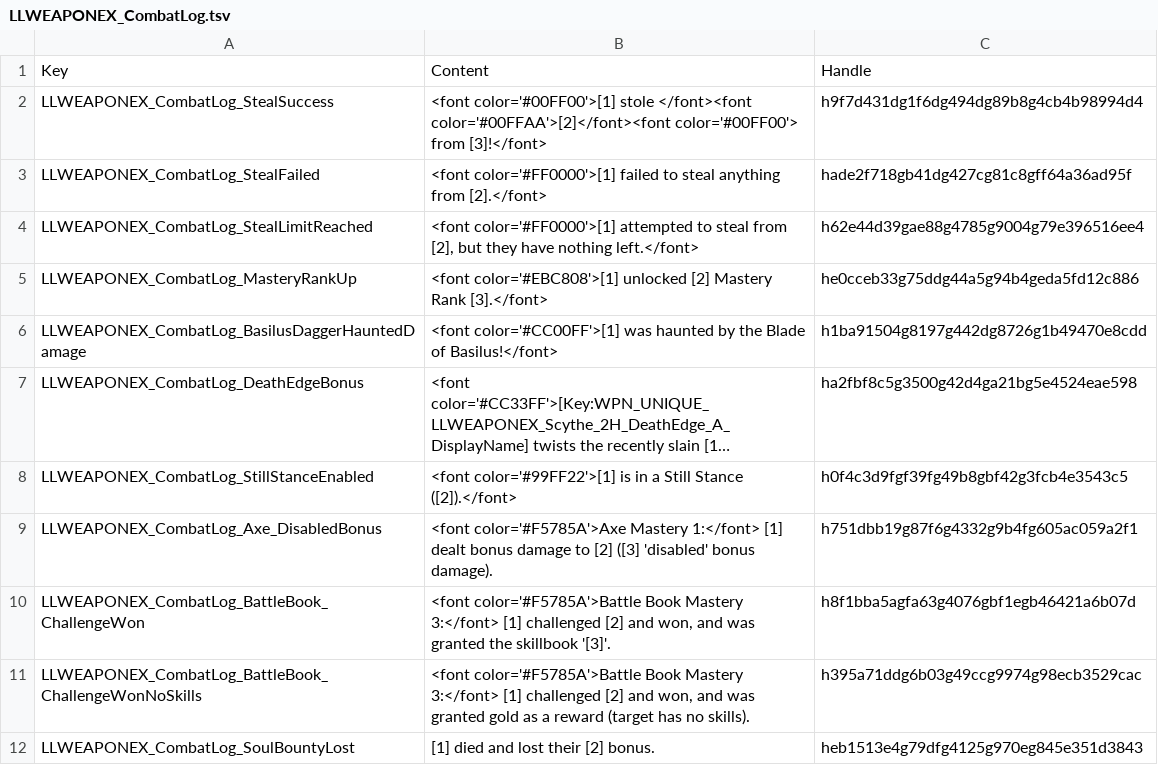
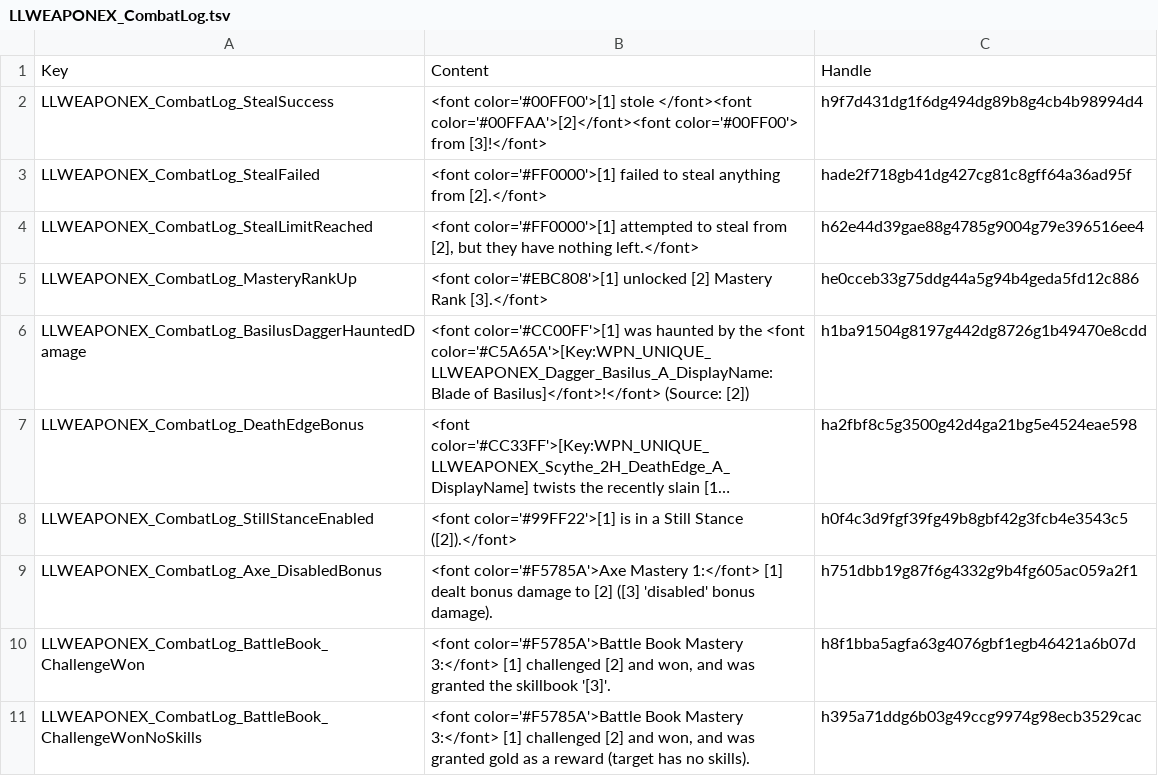
Before and after one commit to LaughingLeader-DOS2-Mods/WeaponExpansion, a TSV file: LocalKeys/LLWEAPONEX_CombatLog.tsv, drawn as a sheet; only a part is shown; the shorter side is filled out with more unchanged rows; long unchanged cells end in …; the diff names each change by its address in the sheet, - before the commit and + after, or states it on an @@ line.

Commit message:
Rewrite Blade of Basilus mechanics in lua

```diff
--- a/LocalKeys/LLWEAPONEX_CombatLog.tsv
+++ b/LocalKeys/LLWEAPONEX_CombatLog.tsv
-B6: …by the Blade of Basilus!</font>
+B6: …by the <font color='#C5A65A'>[Key:WPN_UNIQUE_LLWEAPONEX_Dagger_Basilus_A_DisplayName:Blade of Basilus]</font>!</font> (Source: [2])
```
Also changed, not shown: LocalKeys/LLWEAPONEX_Skills_Uniques.tsv, 8 other files.
